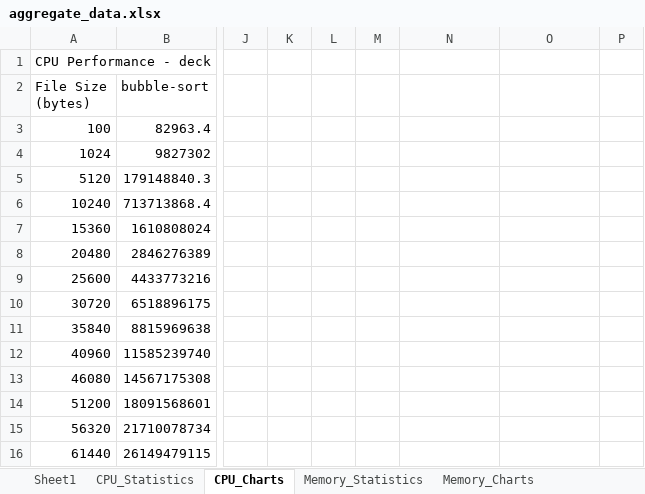
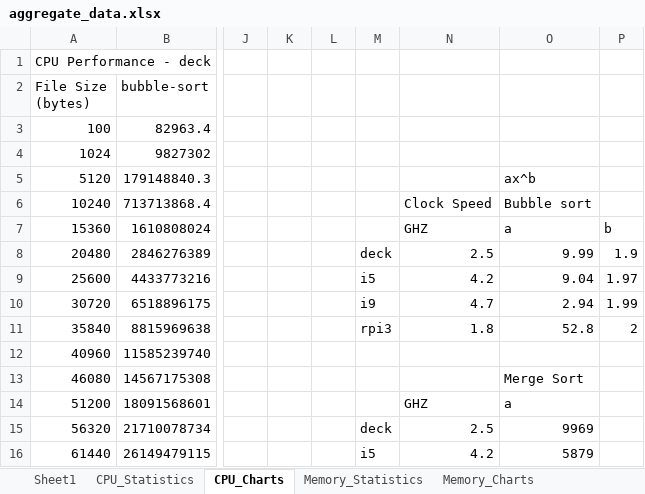
Before and after one commit to jfkonecn/data-transport-phenomena, an Excel workbook: aggregate_data.xlsx, sheet CPU_Charts, drawn as a sheet; only a part is shown, gaps mark what is left out; values as stored, in another font and other column widths than the file's, no borders; charts and pictures not drawn; the diff covers the shown part only; the diff names each change by its address in the sheet, - before the commit and + after, or states it on an @@ line.

```diff
--- a/aggregate_data.xlsx (sheet CPU_Charts)
+++ b/aggregate_data.xlsx (sheet CPU_Charts)
-O5: (empty)
+O5: ax^b
-N6: (empty)
+N6: Clock Speed
-O6: (empty)
+O6: Bubble sort
-N7: (empty)
+N7: GHZ
-O7: (empty)
+O7: a
-P7: (empty)
+P7: b
-M8: (empty)
+M8: deck
-N8: (empty)
+N8: 2.5
-O8: (empty)
+O8: 9.99
-P8: (empty)
+P8: 1.9
-M9: (empty)
+M9: i5
-N9: (empty)
+N9: 4.2
-O9: (empty)
+O9: 9.04
-P9: (empty)
+P9: 1.97
-M10: (empty)
+M10: i9
-N10: (empty)
+N10: 4.7
-O10: (empty)
+O10: 2.94
-P10: (empty)
+P10: 1.99
-M11: (empty)
+M11: rpi3
-N11: (empty)
+N11: 1.8
-O11: (empty)
+O11: 52.8
-P11: (empty)
+P11: 2
-O13: (empty)
+O13: Merge Sort
-N14: (empty)
+N14: GHZ
-O14: (empty)
+O14: a
-M15: (empty)
+M15: deck
-N15: (empty)
+N15: 2.5
-O15: (empty)
+O15: 9969
-M16: (empty)
+M16: i5
-N16: (empty)
+N16: 4.2
-O16: (empty)
+O16: 5879
```
Also changed, not shown: 27 added rows and 20 edited cells elsewhere in this sheet, sheet CPU_Statistics, sheet Memory_Statistics, sheet Memory_Charts, charts or pictures.
